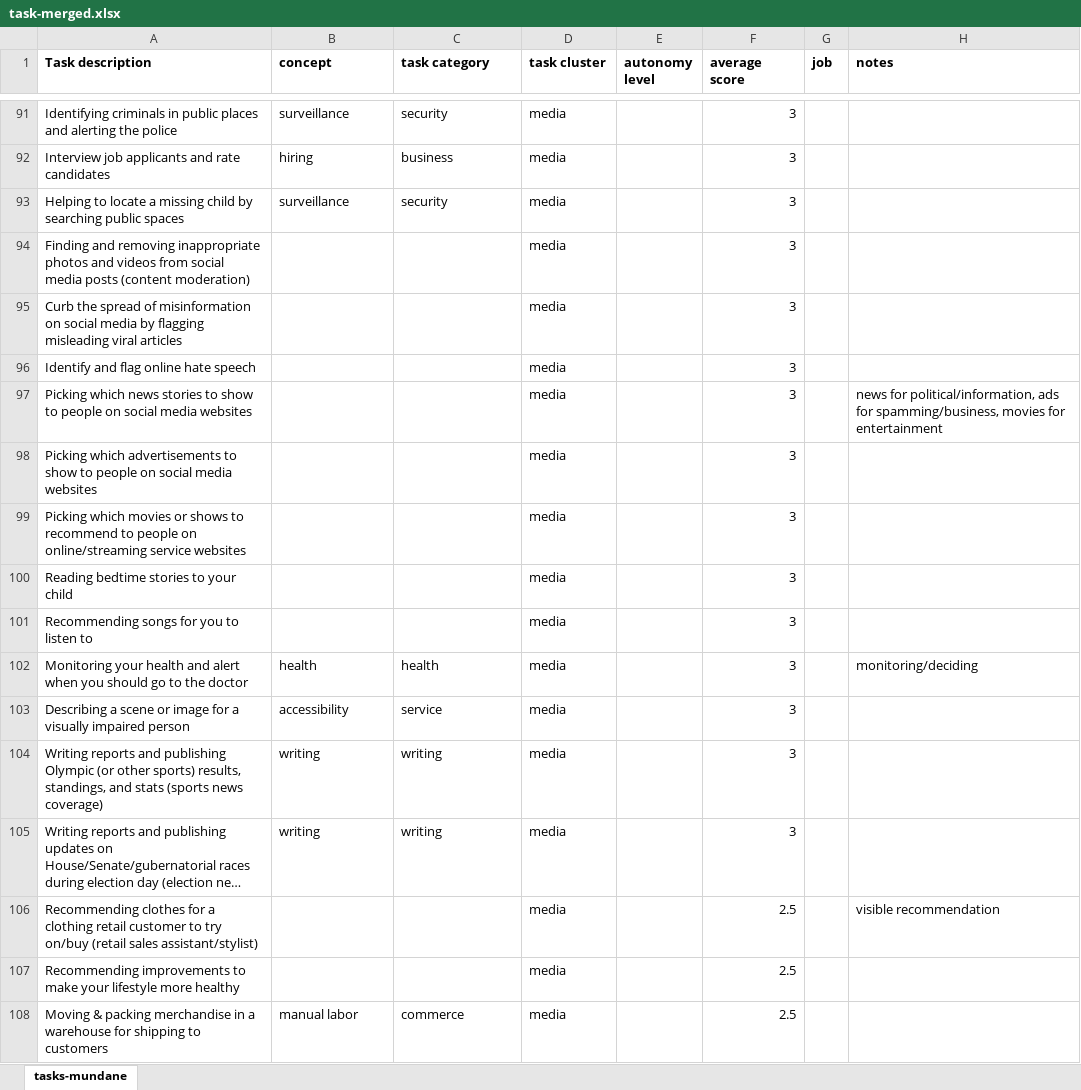
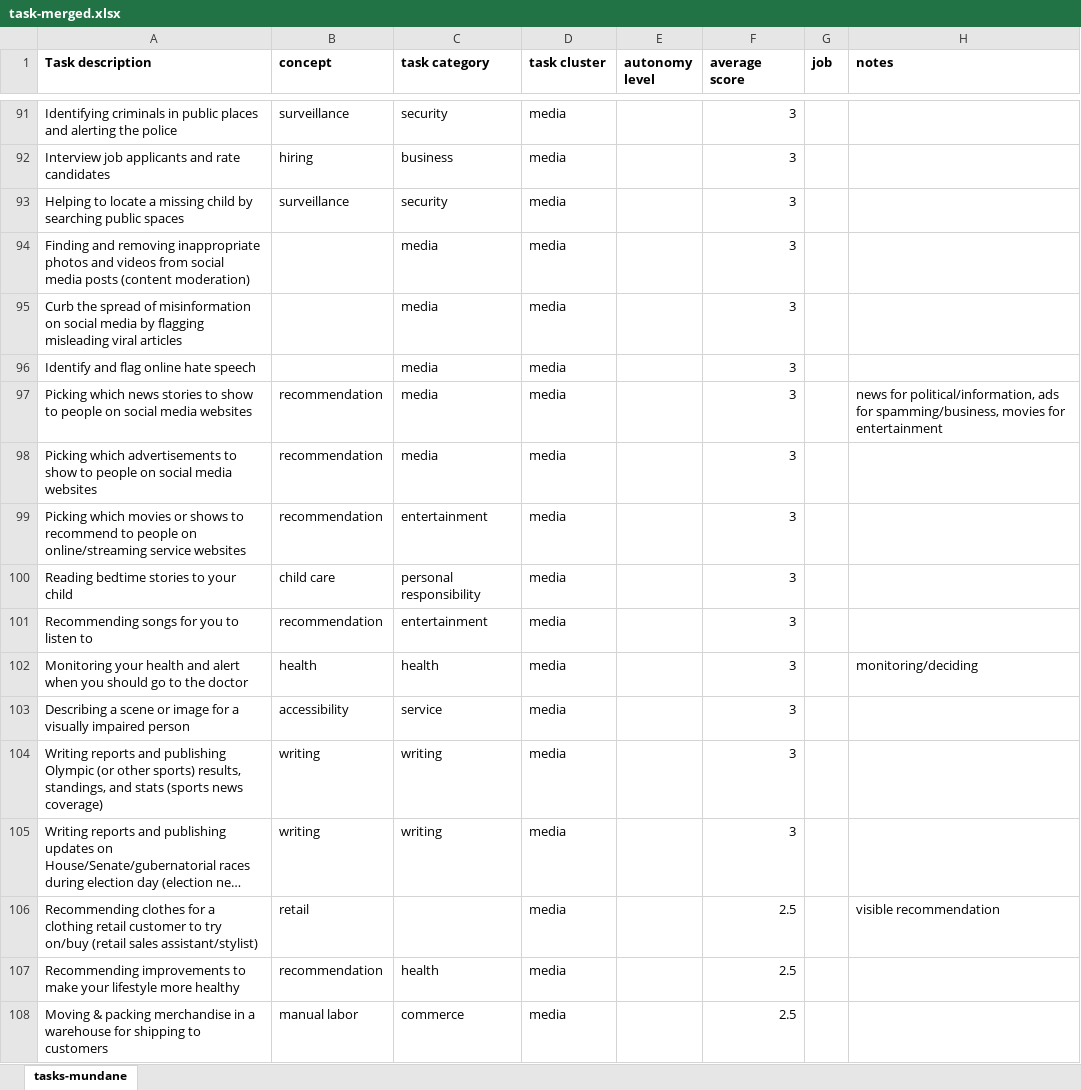
Before and after one commit to blubars/task-delegability, an Excel workbook: tasks/task-merged.xlsx, sheet tasks-mundane, drawn as a sheet; only a part is shown, gaps mark what is left out; long unchanged cells end in …; values as stored, in another font and other column widths than the file's, no borders; the diff covers the shown part only; the diff names each change by its address in the sheet, - before the commit and + after, or states it on an @@ line.

Commit message:
update merged tasks w/ some jobs, in progress

```diff
--- a/tasks/task-merged.xlsx (sheet tasks-mundane)
+++ b/tasks/task-merged.xlsx (sheet tasks-mundane)
-C94:C98 (task category): (empty)
+C94:C98 (task category): media
-B97:B99 (concept): (empty)
+B97:B99 (concept): recommendation
-C99 (task category): (empty)
+C99 (task category): entertainment
-B100 (concept): (empty)
+B100 (concept): child care
-C100 (task category): (empty)
+C100 (task category): personal responsibility
-B101 (concept): (empty)
+B101 (concept): recommendation
-C101 (task category): (empty)
+C101 (task category): entertainment
-B106 (concept): (empty)
+B106 (concept): retail
-B107 (concept): (empty)
+B107 (concept): recommendation
-C107 (task category): (empty)
+C107 (task category): health
```
Also changed, not shown: 19 added rows and 14 edited cells elsewhere in this sheet, tasks/tasks-jobs.xlsx.
